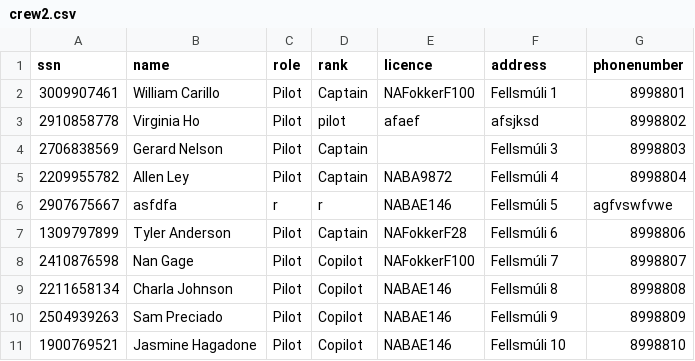
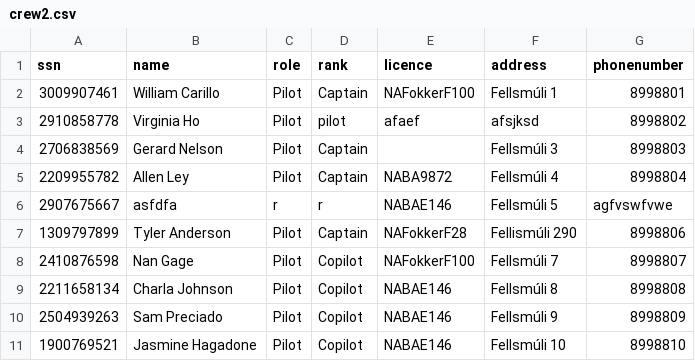
Before and after one commit to fridriks19/Final_programing_assignment1, a CSV file: data/crew2.csv, drawn as a sheet; only a part is shown.

```diff
--- a/data/crew2.csv
+++ b/data/crew2.csv
@@ -6,3 +6,3 @@ ssn,name,role,rank,licence,address,phonenumber
 2907675667,asfdfa,r,r,NABAE146,Fellsmúli 5,agfvswfvwe
-1309797899,Tyler Anderson,Pilot,Captain,NAFokkerF28,Fellsmúli 6,8998806
+1309797899,Tyler Anderson,Pilot,Captain,NAFokkerF28,Fellismúli 290,8998806
 2410876598,Nan Gage,Pilot,Copilot,NAFokkerF100,Fellsmúli 7,8998807
```
Also changed, not shown: data/Destination2.csv, 1 other file.
